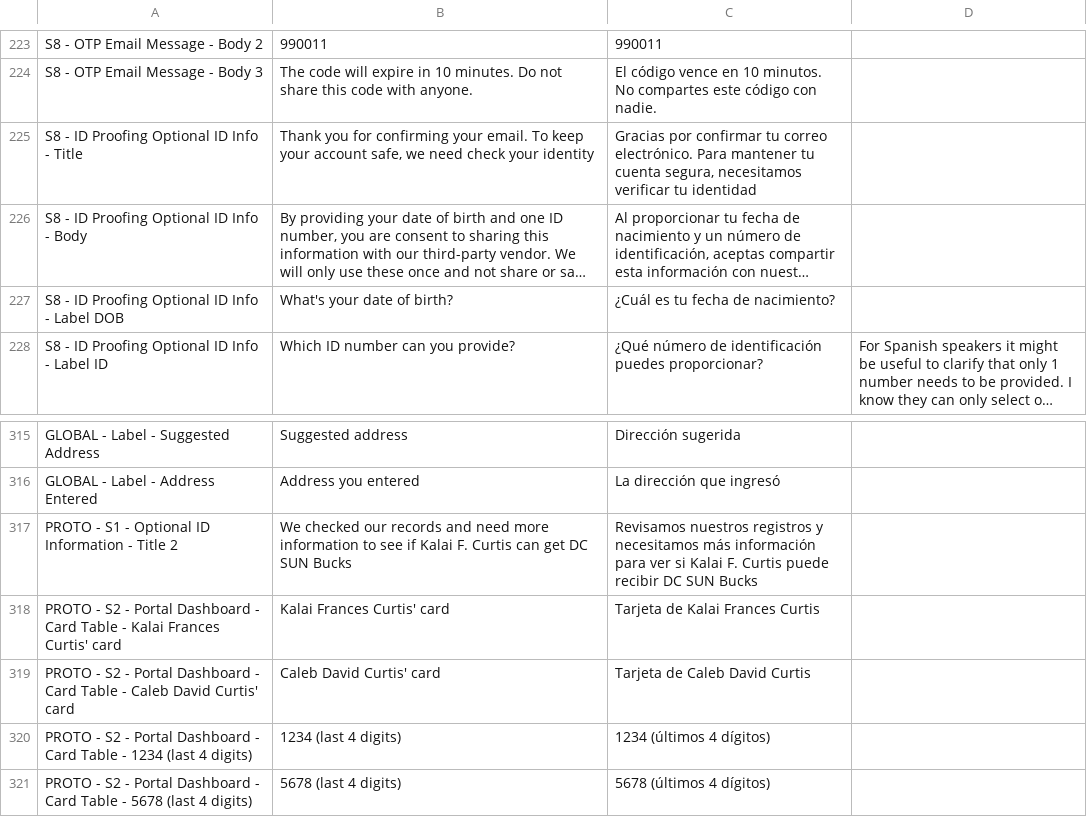
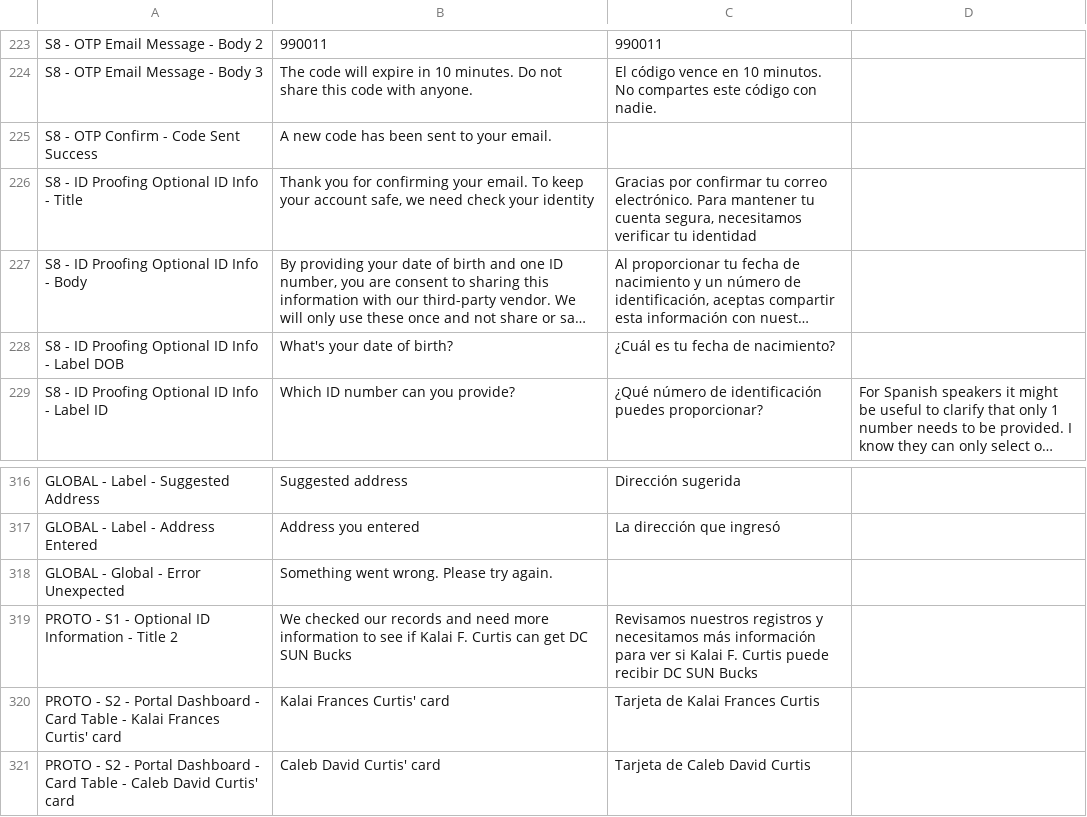
Before and after one commit to pkarman/sebt-self-service-portal, a CSV file: src/SEBT.Portal.Web/content/[WORKING] DC CO Enrollment Checker & Self-Service Portal Content - 🟡 DC SUN Bucks [WORKING].csv, drawn as a sheet; only a part is shown, gaps mark what is left out; the shorter side is filled out with more unchanged rows; long unchanged cells end in …; the diff names each change by its address in the sheet, - before the commit and + after, or states it on an @@ line.

Commit message:
DC-71feat): Users can enter and submit their OTP in the UI to enter the portal (#24)
* feat: Add OTP verification form with resend cooldown and validation

* feat: Add reusable TextLink component for styled external links

* style: Add gold outline button variant with hover states

* refactor: Store email in sessionStorage instead of URL query param

* fix: Remove console.log exposing auth token

* fix: Validate OTP as exactly 6 digits instead of 6 characters

* feat: Replace custom useCountdown hook with usehooks-ts library

* refactor: Replace hardcoded hex colors with USWDS theme tokens in outline button

* fix(ci): Generate locale files before running frontend test

* chore: Trigger CI with locale generation fix

* fix(ci): Generate locale files before tests via pretest hook

* fix: Use CSV translation keys for OTP verify form

```diff
--- a/src/SEBT.Portal.Web/content/[WORKING] DC CO Enrollment Checker & Self-Service Portal Content - 🟡 DC SUN Bucks [WORKING].csv
+++ b/src/SEBT.Portal.Web/content/[WORKING] DC CO Enrollment Checker & Self-Service Portal Content - 🟡 DC SUN Bucks [WORKING].csv
+row 225: S8 - OTP Confirm - Code Sent Success | A new code has been sent to your email.
+row 318: GLOBAL - Global - Error Unexpected | Something went wrong. Please try again.
```
Also changed, not shown: 22 other files.
